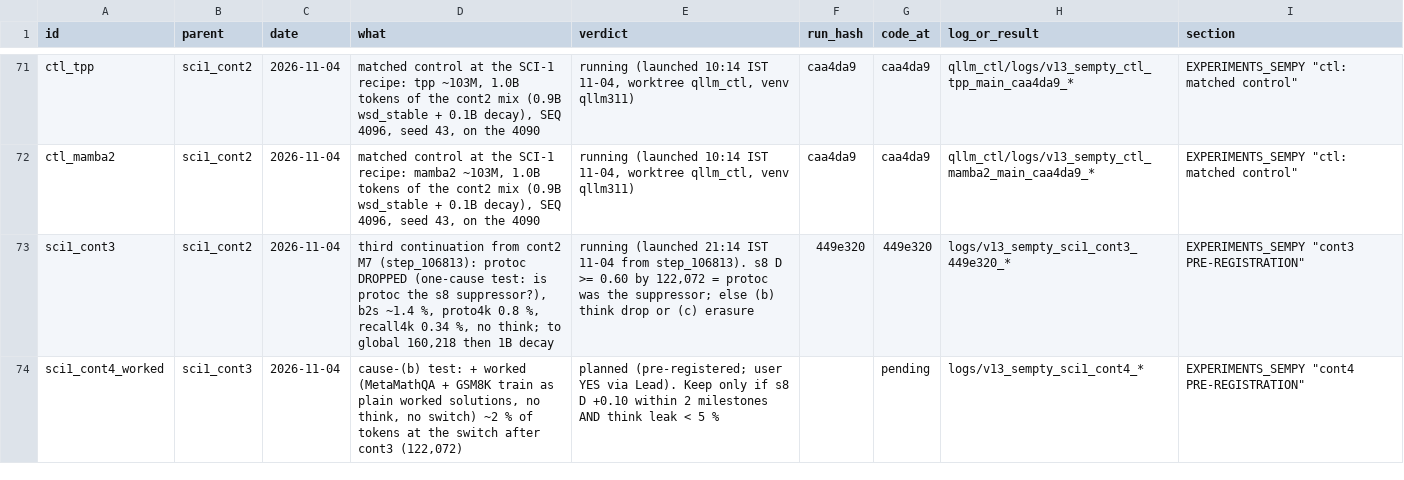
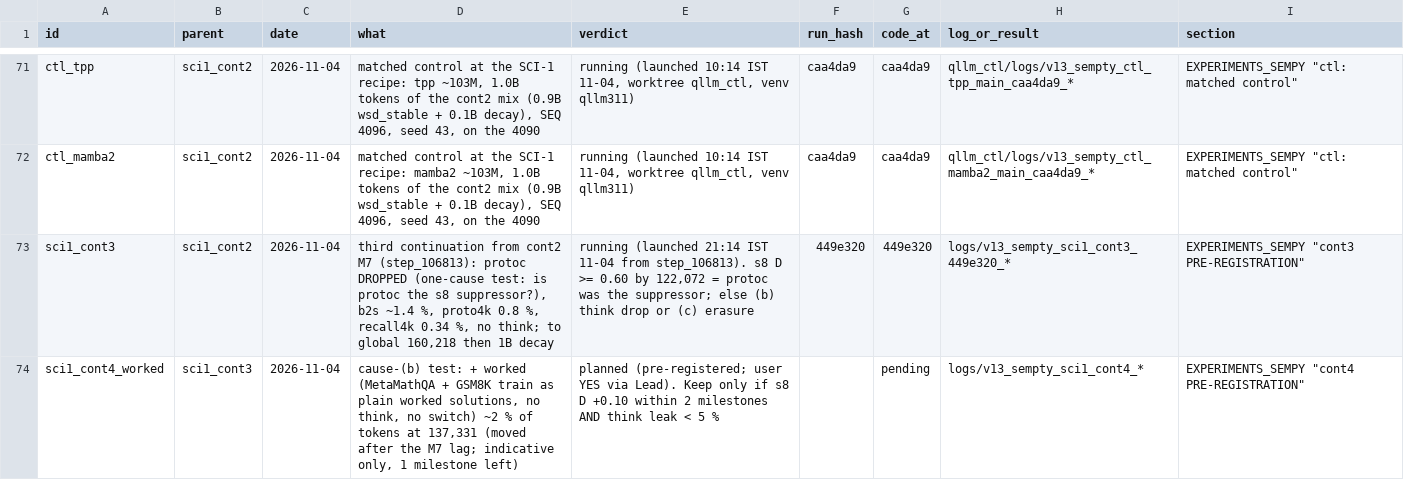
Before and after one commit to gowrav-vishwakarma/qllm2, a TSV file: v13_sempty/EXPERIMENT_LINEAGE.tsv, drawn as a sheet; only a part is shown, gaps mark what is left out.

Commit message:
cont4 moved to 137,331 and marked indicative only (1 milestone inside the lag); step-back note: mix readouts need 2 milestones (docs only)

```diff
--- a/v13_sempty/EXPERIMENT_LINEAGE.tsv
+++ b/v13_sempty/EXPERIMENT_LINEAGE.tsv
@@ -73,2 +73,2 @@ ctl_mamba2	sci1_cont2	2026-11-04	matched control at the SCI-1 recipe: mamba2 ~10
 sci1_cont3	sci1_cont2	2026-11-04	third continuation from cont2 M7 (step_106813): protoc DROPPED (one-cause test: is protoc the s8 suppressor?), b2s ~1.4 %, proto4k 0.8 %, recall4k 0.34 %, no think; to global 160,218 then 1B decay	running (launched 21:14 IST 11-04 from step_106813). s8 D >= 0.60 by 122,072 = protoc was the suppressor; else (b) think drop or (c) erasure	449e320	449e320	logs/v13_sempty_sci1_cont3_449e320_*	EXPERIMENTS_SEMPY "cont3 PRE-REGISTRATION"
-sci1_cont4_worked	sci1_cont3	2026-11-04	cause-(b) test: + worked (MetaMathQA + GSM8K train as plain worked solutions, no think, no switch) ~2 % of tokens at the switch after cont3 (122,072)	planned (pre-registered; user YES via Lead). Keep only if s8 D +0.10 within 2 milestones AND think leak < 5 %		pending	logs/v13_sempty_sci1_cont4_*	EXPERIMENTS_SEMPY "cont4 PRE-REGISTRATION"
+sci1_cont4_worked	sci1_cont3	2026-11-04	cause-(b) test: + worked (MetaMathQA + GSM8K train as plain worked solutions, no think, no switch) ~2 % of tokens at 137,331 (moved after the M7 lag; indicative only, 1 milestone left)	planned (pre-registered; user YES via Lead). Keep only if s8 D +0.10 within 2 milestones AND think leak < 5 %		pending	logs/v13_sempty_sci1_cont4_*	EXPERIMENTS_SEMPY "cont4 PRE-REGISTRATION"
```
Also changed, not shown: 3 other files.
